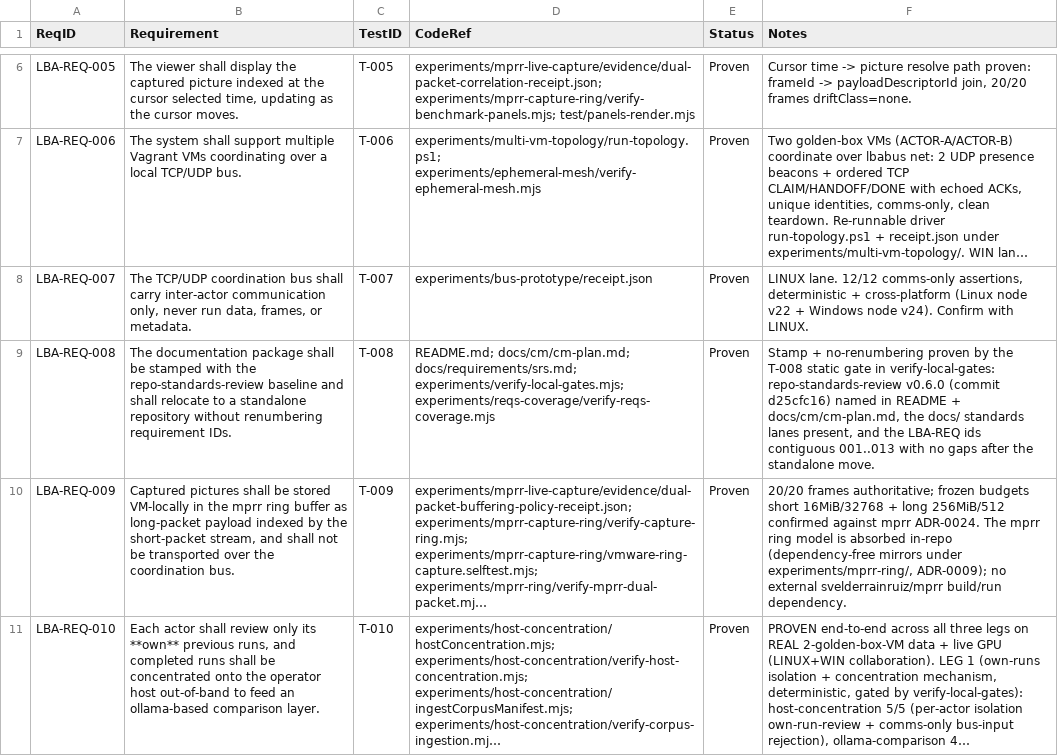
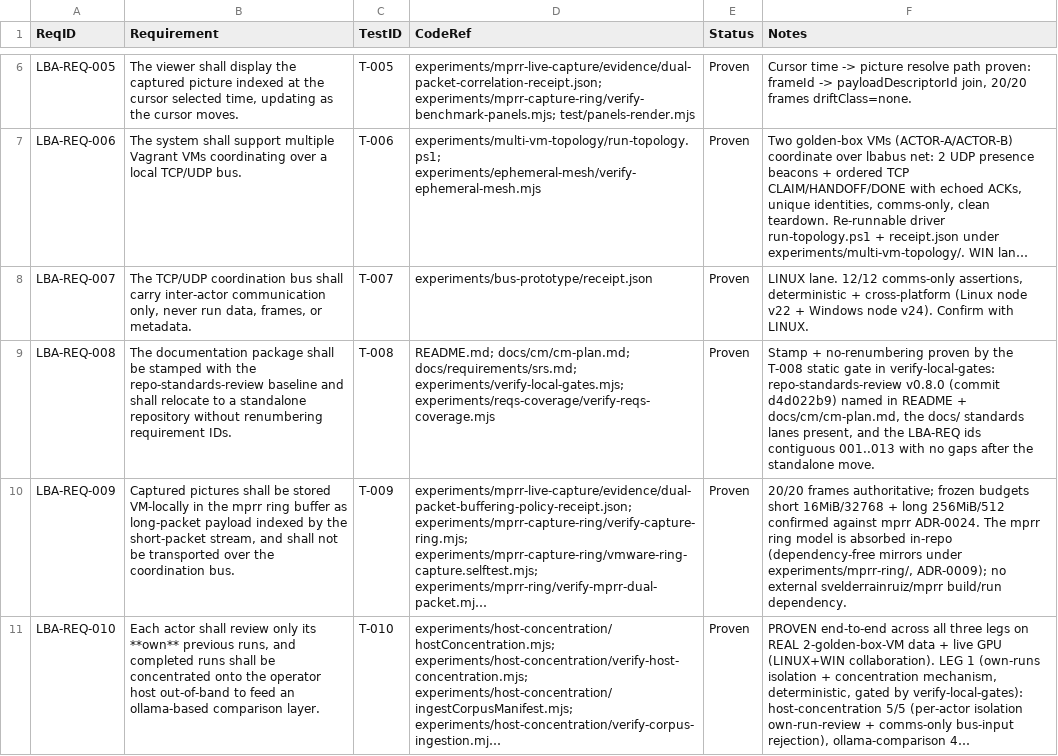
Before and after one commit to labview-benchmark-actor-plugins/lba-fork-test, a CSV file: docs/requirements/rtm.csv, drawn as a sheet; only a part is shown, gaps mark what is left out; long unchanged cells end in …; the diff covers the shown part only; the diff names each change by its address in the sheet, - before the commit and + after, or states it on an @@ line.

```diff
--- a/docs/requirements/rtm.csv
+++ b/docs/requirements/rtm.csv
-F9 (Notes): …verify-local-gates: repo-standards-review v0.6.0 (commit d25cfc16) named in…
+F9 (Notes): …verify-local-gates: repo-standards-review v0.8.0 (commit d4d022b9) named in…
```
Also changed, not shown: 1 edited cell elsewhere in this file, 22 other files.
